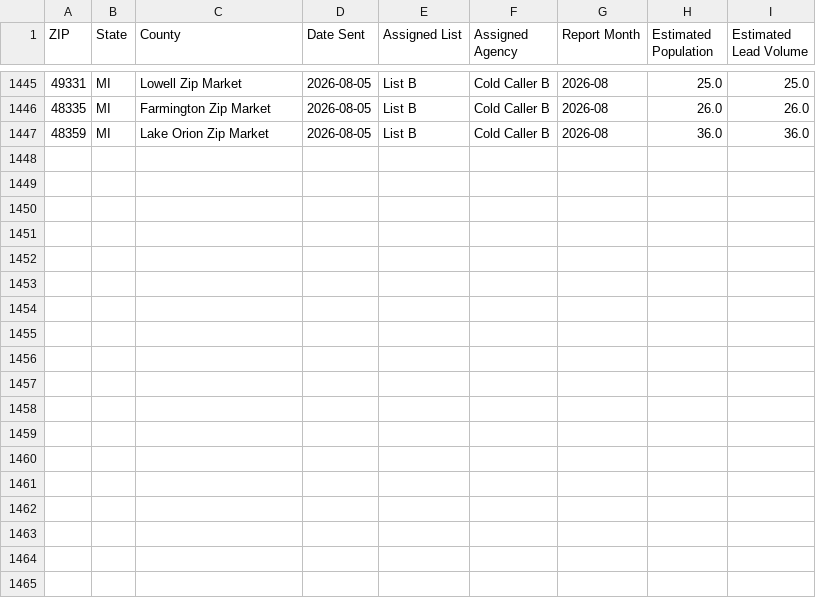
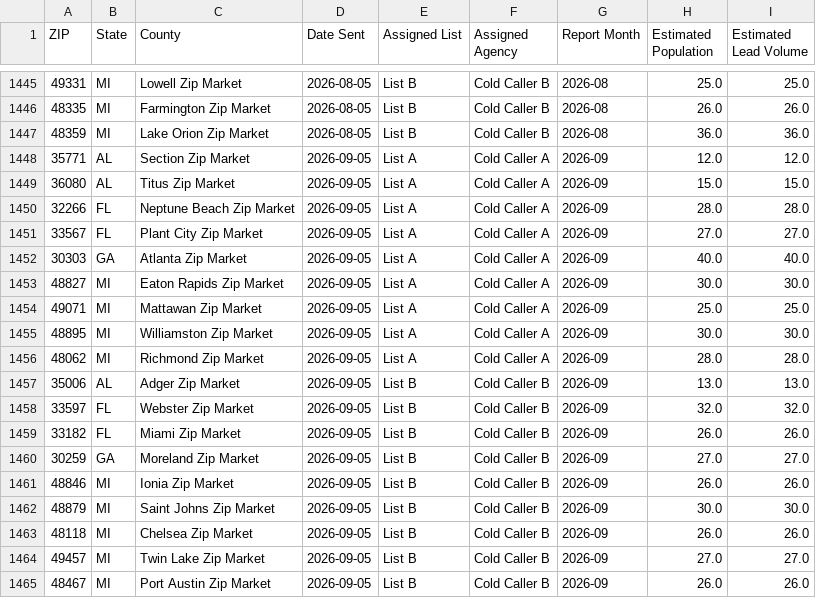
Before and after one commit to roni249/roark-market-finder, a CSV file: data/history/zip_usage_history.csv, drawn as a sheet; only a part is shown, gaps mark what is left out; the diff names each change by its address in the sheet, - before the commit and + after, or states it on an @@ line.

```diff
--- a/data/history/zip_usage_history.csv
+++ b/data/history/zip_usage_history.csv
+row 1448: 35771 | AL | Section Zip Market | 2026-09-05 | List A | Cold Caller A | 2026-09 | 12.0 | 12.0
+row 1449: 36080 | AL | Titus Zip Market | 2026-09-05 | List A | Cold Caller A | 2026-09 | 15.0 | 15.0
+row 1450: 32266 | FL | Neptune Beach Zip Market | 2026-09-05 | List A | Cold Caller A | 2026-09 | 28.0 | 28.0
+row 1451: 33567 | FL | Plant City Zip Market | 2026-09-05 | List A | Cold Caller A | 2026-09 | 27.0 | 27.0
+row 1452: 30303 | GA | Atlanta Zip Market | 2026-09-05 | List A | Cold Caller A | 2026-09 | 40.0 | 40.0
+row 1453: 48827 | MI | Eaton Rapids Zip Market | 2026-09-05 | List A | Cold Caller A | 2026-09 | 30.0 | 30.0
+row 1454: 49071 | MI | Mattawan Zip Market | 2026-09-05 | List A | Cold Caller A | 2026-09 | 25.0 | 25.0
+row 1455: 48895 | MI | Williamston Zip Market | 2026-09-05 | List A | Cold Caller A | 2026-09 | 30.0 | 30.0
+row 1456: 48062 | MI | Richmond Zip Market | 2026-09-05 | List A | Cold Caller A | 2026-09 | 28.0 | 28.0
+row 1457: 35006 | AL | Adger Zip Market | 2026-09-05 | List B | Cold Caller B | 2026-09 | 13.0 | 13.0
+row 1458: 33597 | FL | Webster Zip Market | 2026-09-05 | List B | Cold Caller B | 2026-09 | 32.0 | 32.0
+row 1459: 33182 | FL | Miami Zip Market | 2026-09-05 | List B | Cold Caller B | 2026-09 | 26.0 | 26.0
+row 1460: 30259 | GA | Moreland Zip Market | 2026-09-05 | List B | Cold Caller B | 2026-09 | 27.0 | 27.0
+row 1461: 48846 | MI | Ionia Zip Market | 2026-09-05 | List B | Cold Caller B | 2026-09 | 26.0 | 26.0
+row 1462: 48879 | MI | Saint Johns Zip Market | 2026-09-05 | List B | Cold Caller B | 2026-09 | 30.0 | 30.0
+row 1463: 48118 | MI | Chelsea Zip Market | 2026-09-05 | List B | Cold Caller B | 2026-09 | 26.0 | 26.0
+row 1464: 49457 | MI | Twin Lake Zip Market | 2026-09-05 | List B | Cold Caller B | 2026-09 | 27.0 | 27.0
+row 1465: 48467 | MI | Port Austin Zip Market | 2026-09-05 | List B | Cold Caller B | 2026-09 | 26.0 | 26.0
```
Also changed, not shown: 6 other files.
